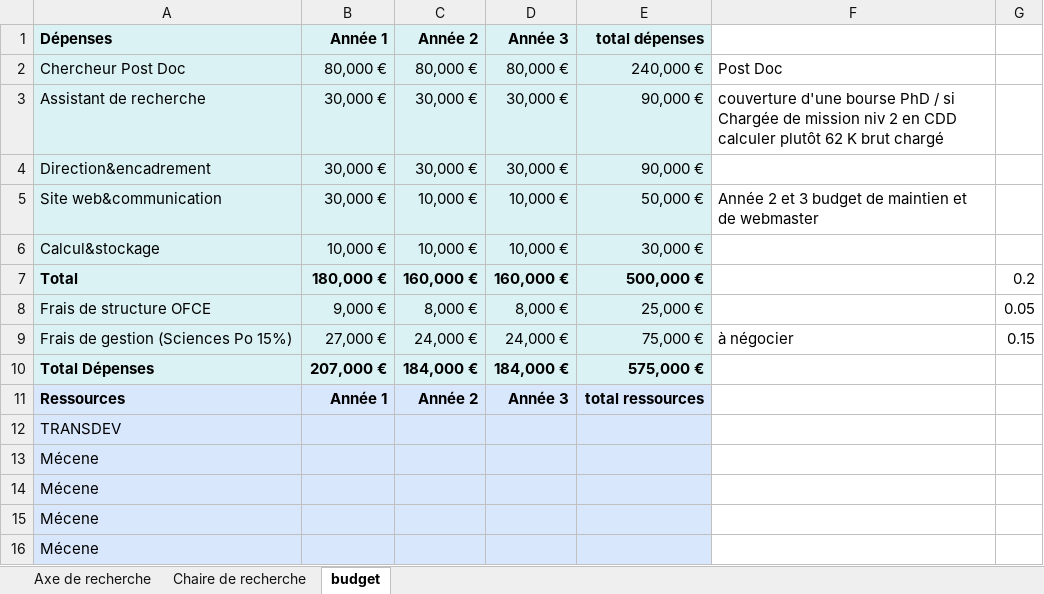
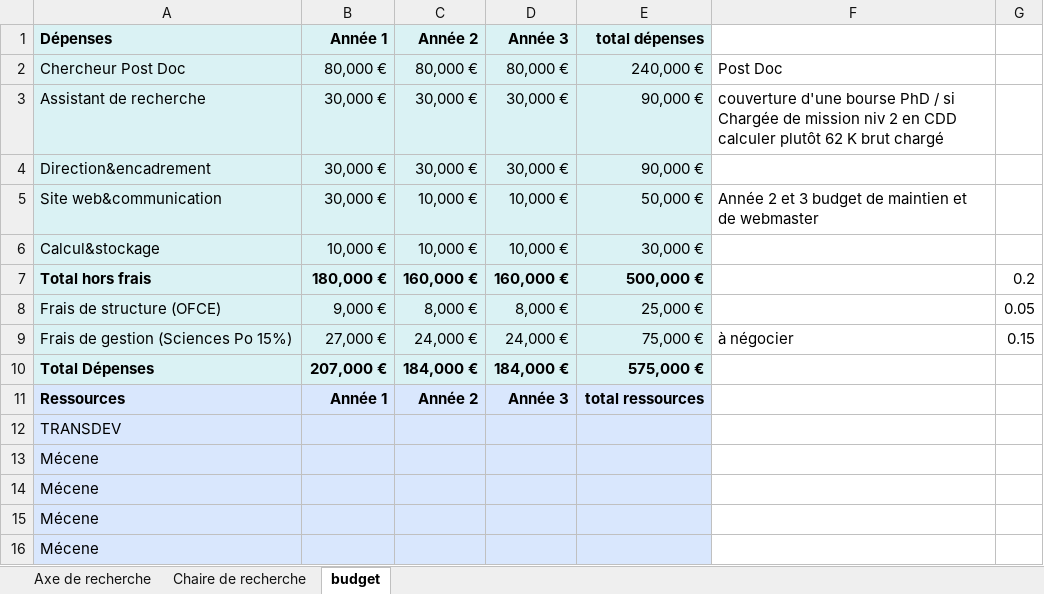
Before and after one commit to xtimbeau/meaps, an Excel workbook: _presentations/budget mobilités et territoires.xlsx, sheet budget, drawn as a sheet; values as stored, in another font and other column widths than the file's, no borders; the diff names each change by its address in the sheet, - before the commit and + after, or states it on an @@ line.

```diff
--- a/_presentations/budget mobilités et territoires.xlsx (sheet budget)
+++ b/_presentations/budget mobilités et territoires.xlsx (sheet budget)
-A7 (Dépenses): Total
+A7 (Dépenses): Total hors frais
-A8 (Dépenses): Frais de structure OFCE
+A8 (Dépenses): Frais de structure (OFCE)
```
Also changed, not shown: 2 other files.
